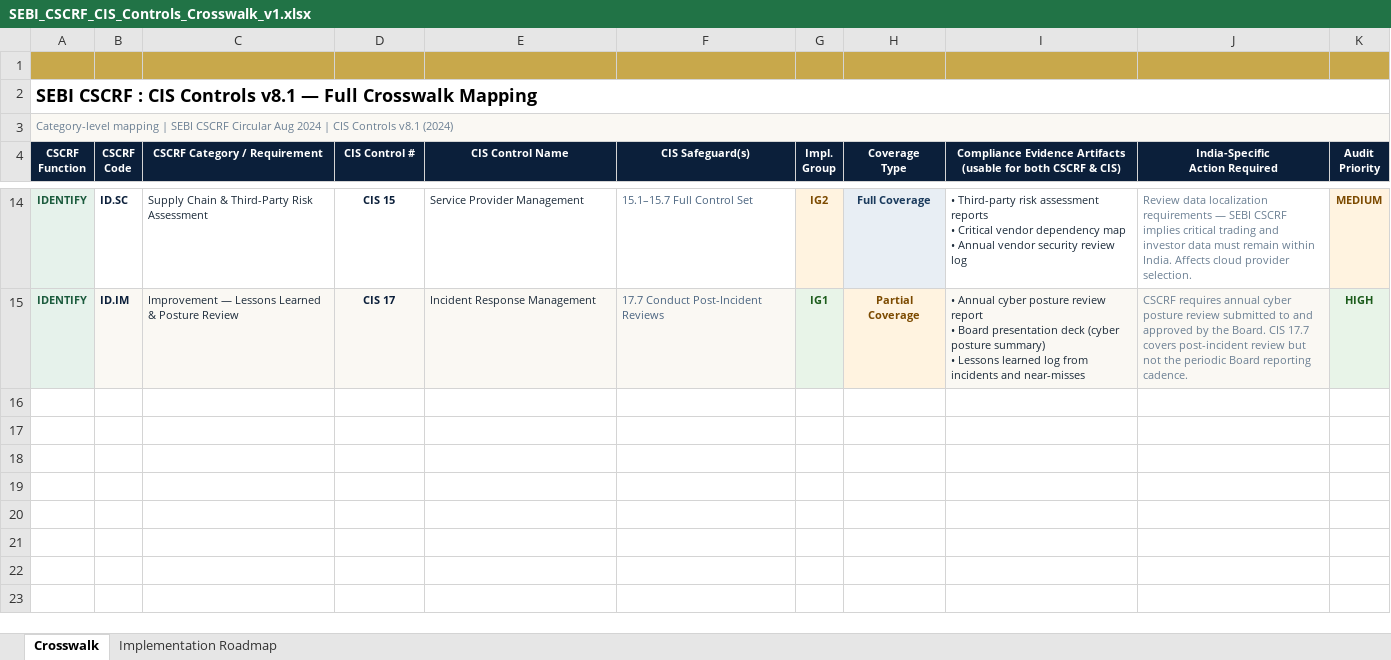
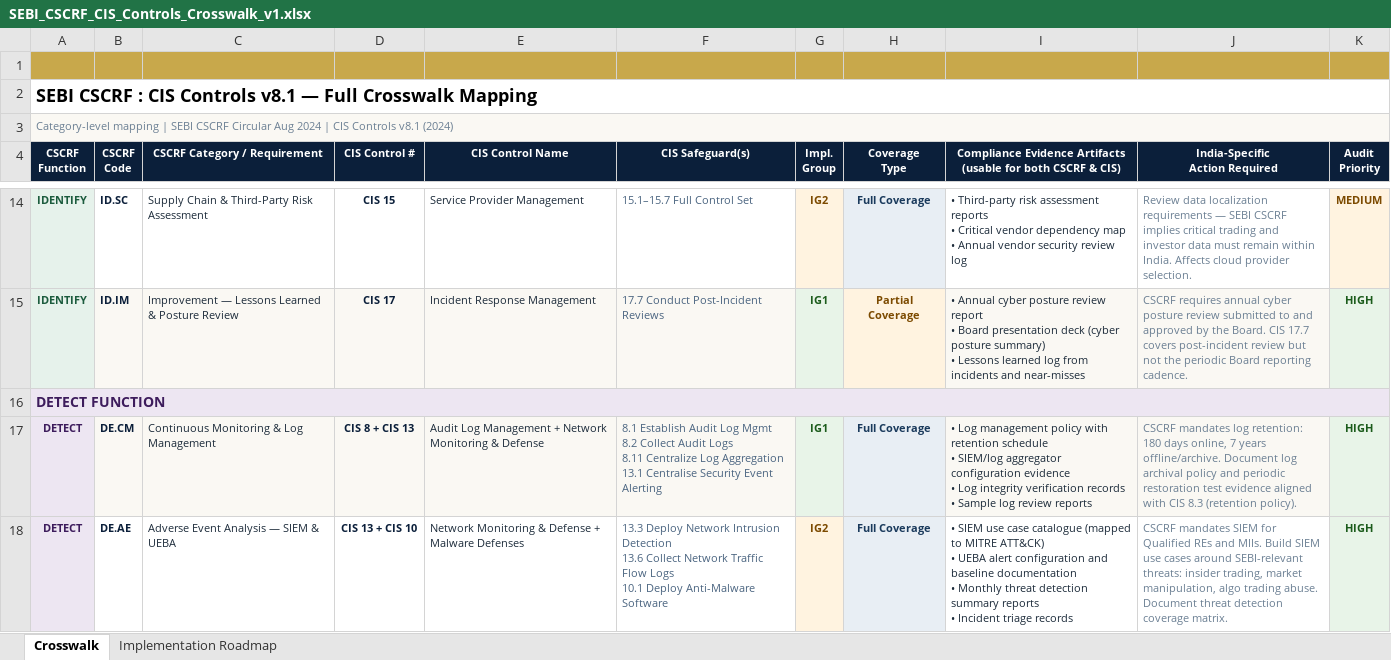
Before and after one commit to Phishblockr/CSCRF, an Excel workbook: SEBI_CSCRF_CIS_Controls_Crosswalk_v1.xlsx, sheet Crosswalk, drawn as a sheet; only a part is shown, gaps mark what is left out; values as stored, in another font and other column widths than the file's, no borders; ↵ is a line break in a cell; the diff names each change by its address in the sheet, - before the commit and + after, or states it on an @@ line.

Commit message:
Added Detect Function /w Validation

```diff
--- a/SEBI_CSCRF_CIS_Controls_Crosswalk_v1.xlsx (sheet Crosswalk)
+++ b/SEBI_CSCRF_CIS_Controls_Crosswalk_v1.xlsx (sheet Crosswalk)
+row 16: DETECT FUNCTION
+row 17: DETECT | DE.CM | Continuous Monitoring & Log Management | CIS 8 + CIS 13 | Audit Log Management + Network Monitoring & Defense | 8.1 Establish Audit Log Mgmt ↵ 8.2 Collect Audit Logs ↵ 8.11 Centralize Log Aggregation ↵ 13.1 Centralise Security Event Alerting | IG1 | Full Coverage | • Log management policy with retention schedule ↵ • SIEM/log aggregator configuration evidence ↵ • Log integrity verification records ↵ • Sample log review reports | CSCRF mandates log retention: 180 days online, 7 years offline/archive. Document log archival policy and periodic restoration test evidence aligned with CIS 8.3 (retention policy). | HIGH
+row 18: DETECT | DE.AE | Adverse Event Analysis — SIEM & UEBA | CIS 13 + CIS 10 | Network Monitoring & Defense + Malware Defenses | 13.3 Deploy Network Intrusion Detection ↵ 13.6 Collect Network Traffic Flow Logs ↵ 10.1 Deploy Anti-Malware Software | IG2 | Full Coverage | • SIEM use case catalogue (mapped to MITRE ATT&CK) ↵ • UEBA alert configuration and baseline documentation ↵ • Monthly threat detection summary reports ↵ • Incident triage records | CSCRF mandates SIEM for Qualified REs and MIIs. Build SIEM use cases around SEBI-relevant threats: insider trading, market manipulation, algo trading abuse. Document threat detection coverage matrix. | HIGH
```
